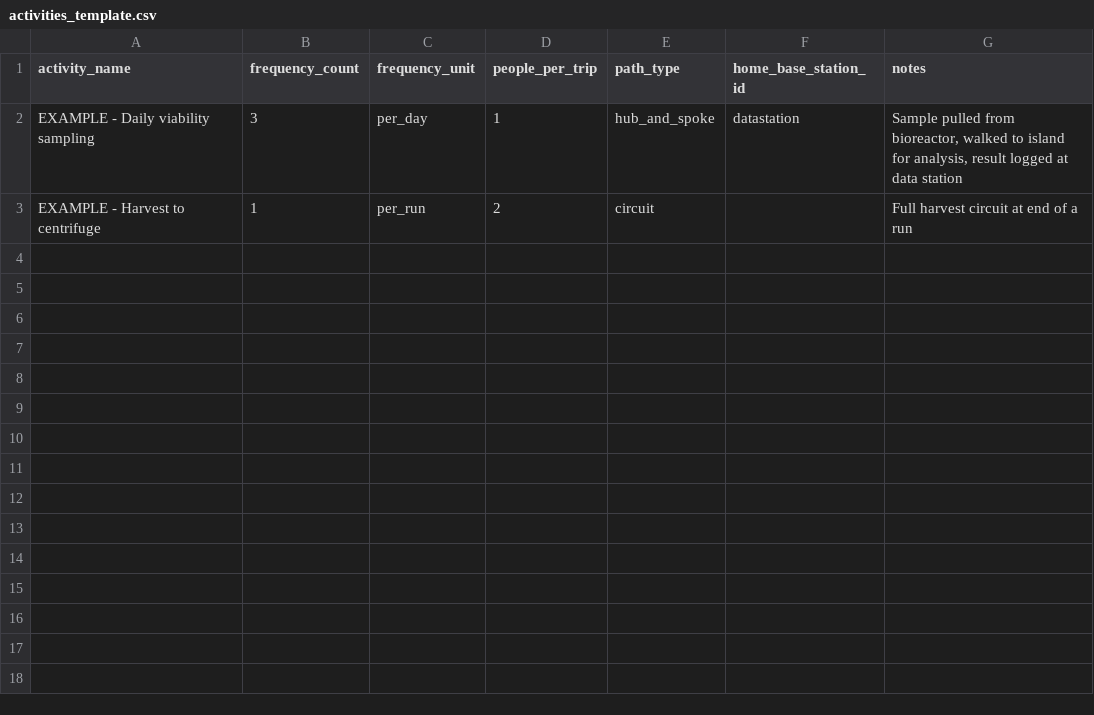
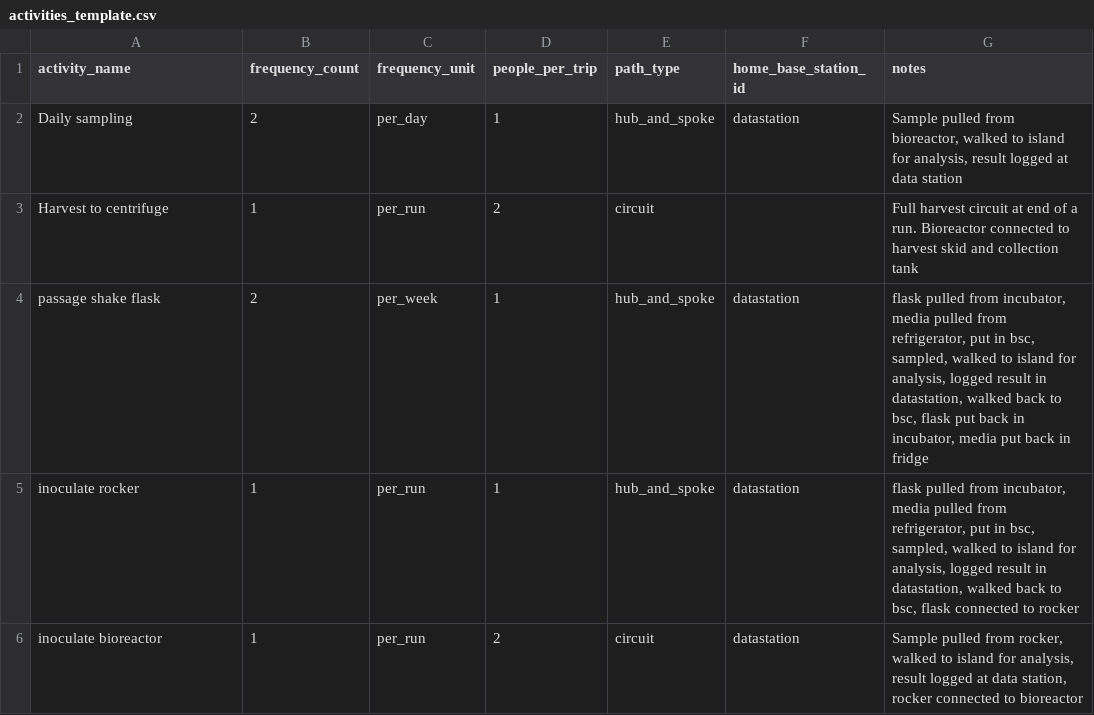
Before and after one commit to mjrichar09/lab-design, a CSV file: workflows/activities_template.csv, drawn as a sheet.

Commit message:
updated activities in template

```diff
--- a/workflows/activities_template.csv
+++ b/workflows/activities_template.csv
@@ -1,3 +1,6 @@
 activity_name,frequency_count,frequency_unit,people_per_trip,path_type,home_base_station_id,notes
-EXAMPLE - Daily viability sampling,3,per_day,1,hub_and_spoke,datastation,"Sample pulled from bioreactor, walked to island for analysis, result logged at data station"
-EXAMPLE - Harvest to centrifuge,1,per_run,2,circuit,,"Full harvest circuit at end of a run"
+Daily sampling,2,per_day,1,hub_and_spoke,datastation,"Sample pulled from bioreactor, walked to island for analysis, result logged at data station"
+Harvest to centrifuge,1,per_run,2,circuit,,Full harvest circuit at end of a run. Bioreactor connected to harvest skid and collection tank
+passage shake flask,2,per_week,1,hub_and_spoke,datastation,"flask pulled from incubator, media pulled from refrigerator, put in bsc, sampled, walked to island for analysis, logged result in datastation, walked back to bsc, flask put back in incubator, media put back in fridge"
+inoculate rocker,1,per_run,1,hub_and_spoke,datastation,"flask pulled from incubator, media pulled from refrigerator, put in bsc, sampled, walked to island for analysis, logged result in datastation, walked back to bsc, flask connected to rocker"
+inoculate bioreactor,1,per_run,2,circuit,datastation,"Sample pulled from rocker, walked to island for analysis, result logged at data station, rocker connected to bioreactor"
```
